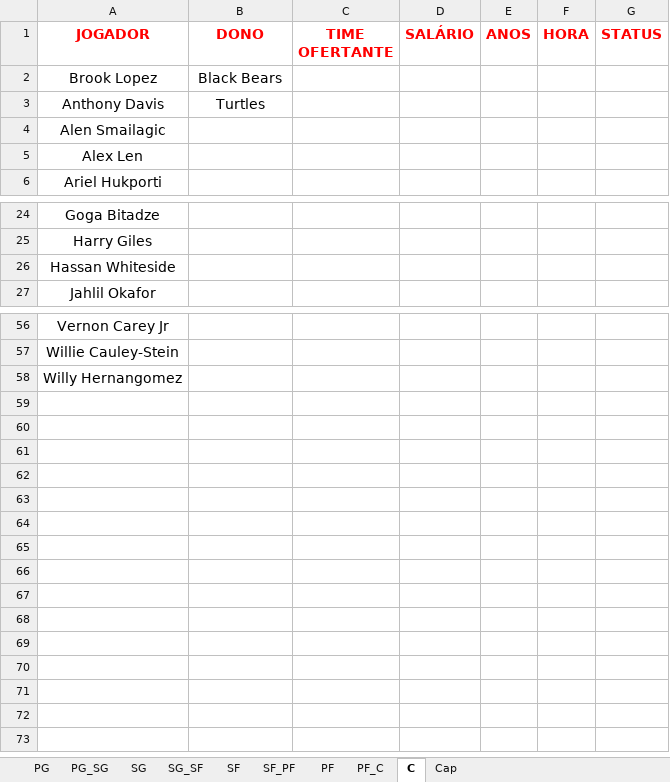
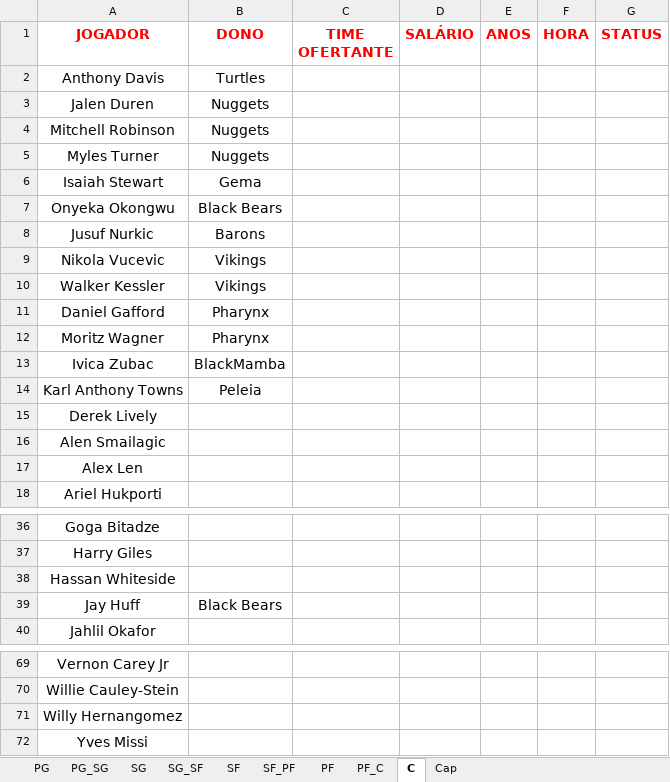
Before and after one commit to filipebrito23/Leilao, an Excel workbook: Lista.xlsx, sheet C, drawn as a sheet; only a part is shown, gaps mark what is left out; values as stored, in another font and other column widths than the file's, no borders; removed rows and columns are numbered as before the commit, all else as after; the diff names each change by its address in the sheet, - before the commit and + after, or states it on an @@ line.

```diff
--- a/Lista.xlsx (sheet C)
+++ b/Lista.xlsx (sheet C)
-row 2: Brook Lopez | Black Bears
+row 3: Jalen Duren | Nuggets
+row 4: Mitchell Robinson | Nuggets
+row 5: Myles Turner | Nuggets
+row 6: Isaiah Stewart | Gema
+row 7: Onyeka Okongwu | Black Bears
+row 8: Jusuf Nurkic | Barons
+row 9: Nikola Vucevic | Vikings
+row 10: Walker Kessler | Vikings
+row 11: Daniel Gafford | Pharynx
+row 12: Moritz Wagner | Pharynx
+row 13: Ivica Zubac | BlackMamba
+row 14: Karl Anthony Towns | Peleia
+row 15: Derek Lively
+row 39: Jay Huff | Black Bears
+row 72: Yves Missi
```
Also changed, not shown: sheet SG_SF, sheet SF_PF, sheet SG, sheet PG_SG, sheet Cap, sheet PF_C, 3 more sheets.
